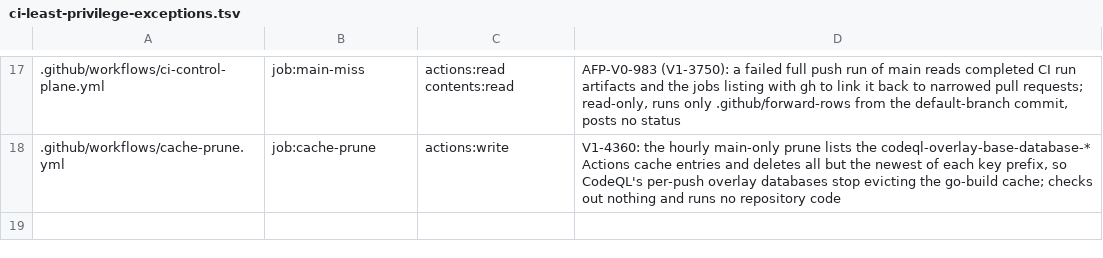
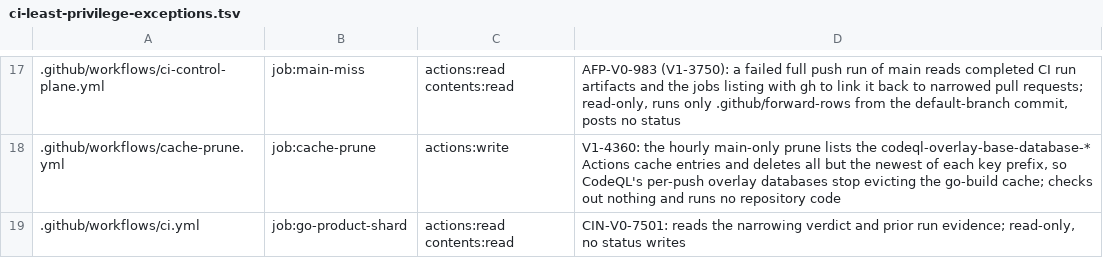
Before and after one commit to beamfall/corvint, a TSV file: script/ci-least-privilege-exceptions.tsv, drawn as a sheet; only a part is shown, gaps mark what is left out; the diff names each change by its address in the sheet, - before the commit and + after, or states it on an @@ line.

```diff
--- a/script/ci-least-privilege-exceptions.tsv
+++ b/script/ci-least-privilege-exceptions.tsv
+row 19: .github/workflows/ci.yml | job:go-product-shard | actions:read contents:read | CIN-V0-7501: reads the narrowing verdict and prior run evidence; read-only, no status writes
```
Also changed, not shown: 50 other files.
